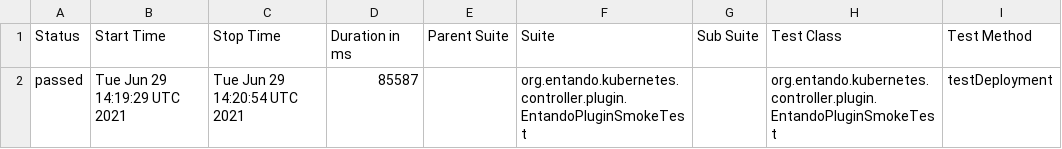
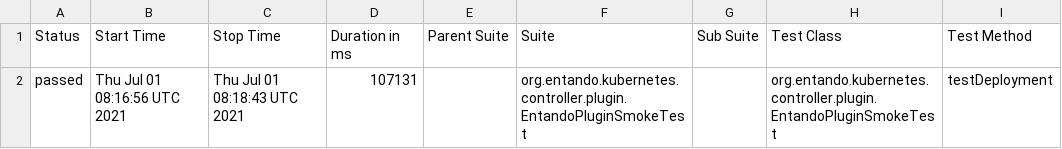
Before and after one commit to entando-k8s/devops-results-06-07-2021, a CSV file: entando-k8s-plugin-controller/PR-27/allure-smoke-reports/data/suites.csv, drawn as a sheet; only a part is shown; the diff names each change by its address in the sheet, - before the commit and + after, or states it on an @@ line.

Commit message:
Publishing files for path entando-k8s-plugin-controller/PR-27

```diff
--- a/entando-k8s-plugin-controller/PR-27/allure-smoke-reports/data/suites.csv
+++ b/entando-k8s-plugin-controller/PR-27/allure-smoke-reports/data/suites.csv
-B2 (Start Time): Tue Jun 29 14:19:29 UTC 2021
+B2 (Start Time): Thu Jul 01 08:16:56 UTC 2021
-C2 (Stop Time): Tue Jun 29 14:20:54 UTC 2021
+C2 (Stop Time): Thu Jul 01 08:18:43 UTC 2021
-D2 (Duration in ms): 85587
+D2 (Duration in ms): 107131
```
Also changed, not shown: 17 other files.
